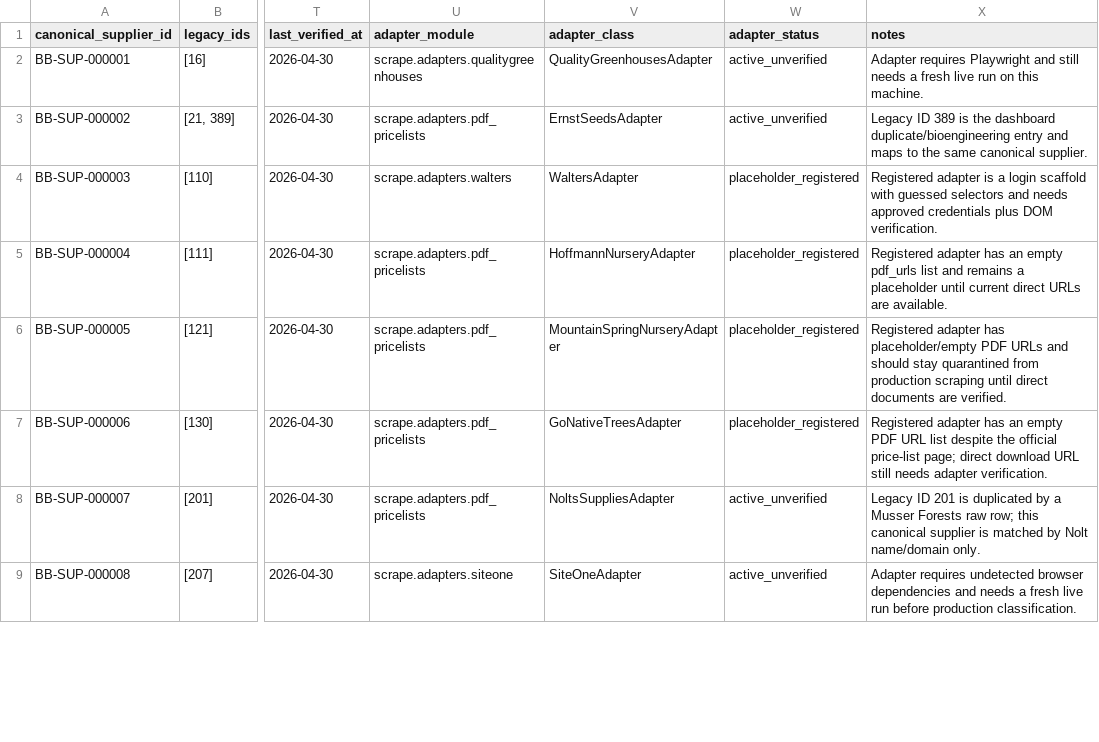
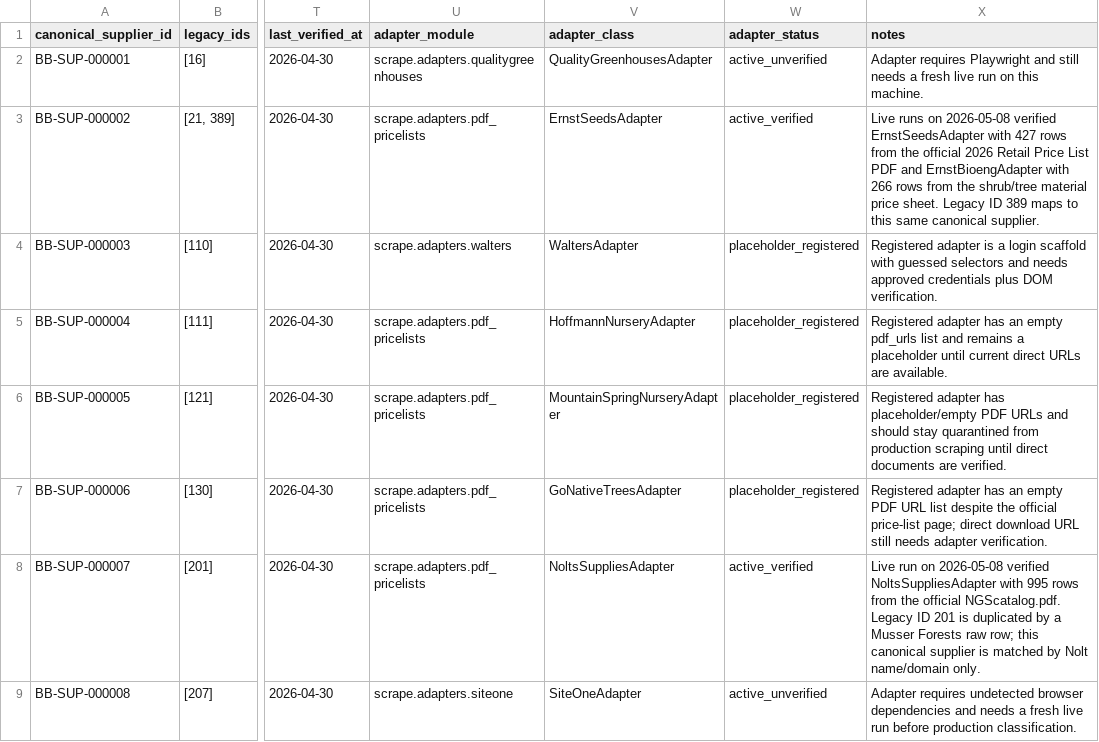
Before and after one commit to AutosortermkI/BloomboxSupplyPortal, a CSV file: data/master/suppliers.canonical.csv, drawn as a sheet; only a part is shown, gaps mark what is left out; the diff covers the shown part only; the diff names each change by its address in the sheet, - before the commit and + after, or states it on an @@ line.

Commit message:
chore: activate verified supplier adapters

```diff
--- a/data/master/suppliers.canonical.csv
+++ b/data/master/suppliers.canonical.csv
-W3 (adapter_status): active_unverified
+W3 (adapter_status): active_verified
-X3 (notes): Legacy ID 389 is the dashboard duplicate/bioengineering entry and maps to the same canonical…
+X3 (notes): Live runs on 2026-05-08 verified ErnstSeedsAdapter with 427 rows from the official 2026 Retail Price List PDF and ErnstBioengAdapter with 266 rows from the shrub/tree material price sheet. Legacy ID 389 maps to this same canonical…
-W8 (adapter_status): active_unverified
+W8 (adapter_status): active_verified
-X8 (notes): Legacy ID…
+X8 (notes): Live run on 2026-05-08 verified NoltsSuppliesAdapter with 995 rows from the official NGScatalog.pdf. Legacy ID…
```
Also changed, not shown: 7 edited cells elsewhere in this file, data/master/adapter_supplier_map.csv, 4 other files.
